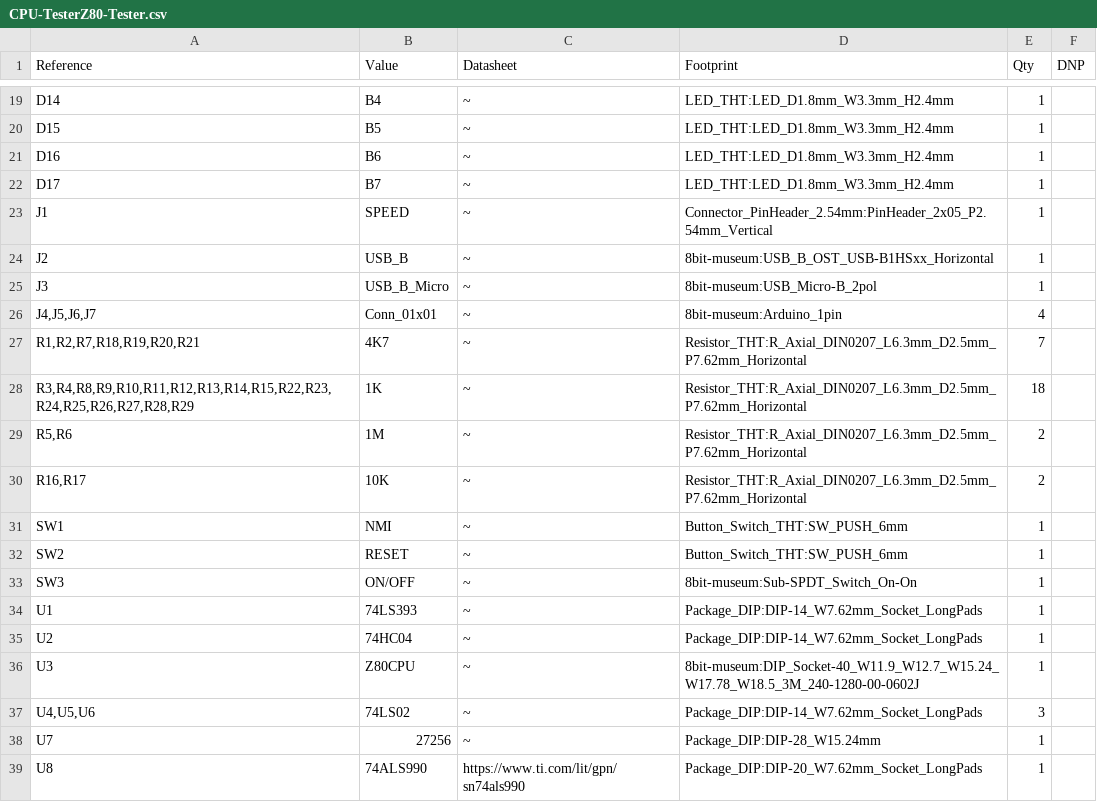
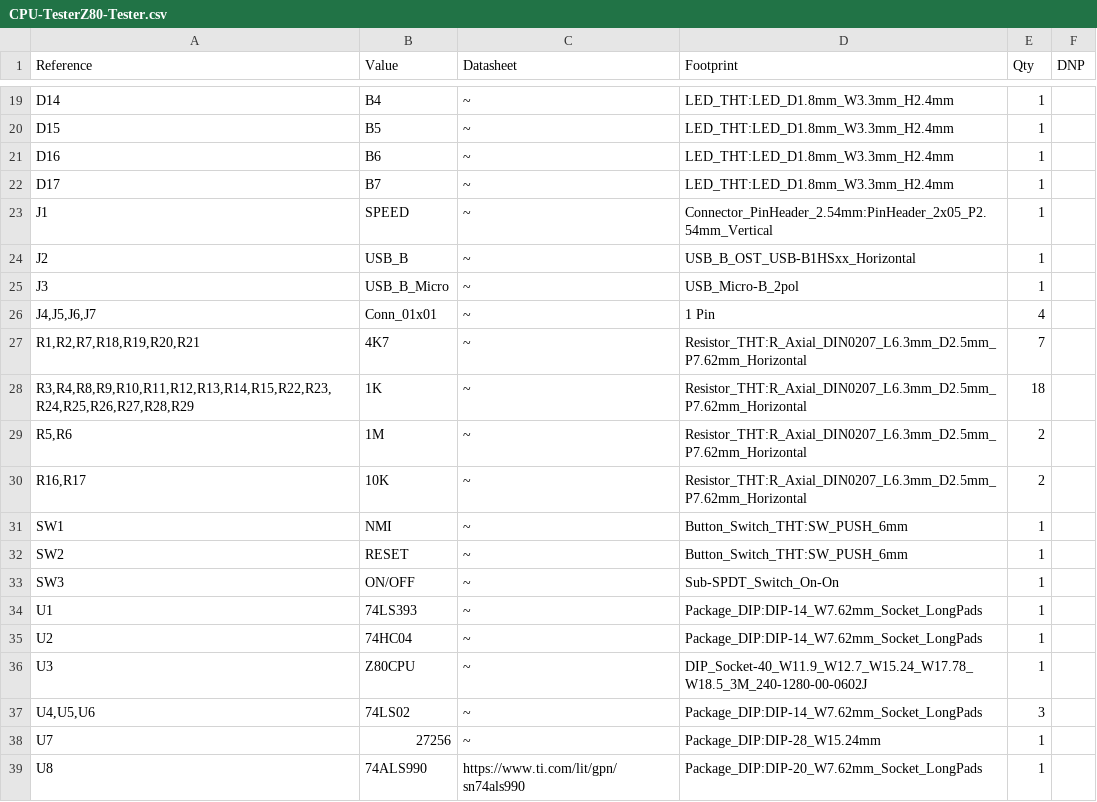
Before and after one commit to slabbi/Z80-CPU-Tester, a CSV file: HARDWARE/Z80 CPU Tester v1/CPU-TesterZ80-Tester.csv, drawn as a sheet; only a part is shown, gaps mark what is left out.

Commit message:
Update CPU-TesterZ80-Tester.csv

```diff
--- a/HARDWARE/Z80 CPU Tester v1/CPU-TesterZ80-Tester.csv
+++ b/HARDWARE/Z80 CPU Tester v1/CPU-TesterZ80-Tester.csv
@@ -23,5 +23,5 @@
 "J1","SPEED","~","Connector_PinHeader_2.54mm:PinHeader_2x05_P2.54mm_Vertical","1",""
-"J2","USB_B","~","8bit-museum:USB_B_OST_USB-B1HSxx_Horizontal","1",""
-"J3","USB_B_Micro","~","8bit-museum:USB_Micro-B_2pol","1",""
-"J4,J5,J6,J7","Conn_01x01","~","8bit-museum:Arduino_1pin","4",""
+"J2","USB_B","~","USB_B_OST_USB-B1HSxx_Horizontal","1",""
+"J3","USB_B_Micro","~","USB_Micro-B_2pol","1",""
+"J4,J5,J6,J7","Conn_01x01","~","1 Pin","4",""
 "R1,R2,R7,R18,R19,R20,R21","4K7","~","Resistor_THT:R_Axial_DIN0207_L6.3mm_D2.5mm_P7.62mm_Horizontal","7",""
@@ -32,6 +32,6 @@
 "SW2","RESET","~","Button_Switch_THT:SW_PUSH_6mm","1",""
-"SW3","ON/OFF","~","8bit-museum:Sub-SPDT_Switch_On-On","1",""
+"SW3","ON/OFF","~","Sub-SPDT_Switch_On-On","1",""
 "U1","74LS393","~","Package_DIP:DIP-14_W7.62mm_Socket_LongPads","1",""
 "U2","74HC04","~","Package_DIP:DIP-14_W7.62mm_Socket_LongPads","1",""
-"U3","Z80CPU","~","8bit-museum:DIP_Socket-40_W11.9_W12.7_W15.24_W17.78_W18.5_3M_240-1280-00-0602J","1",""
+"U3","Z80CPU","~","DIP_Socket-40_W11.9_W12.7_W15.24_W17.78_W18.5_3M_240-1280-00-0602J","1",""
 "U4,U5,U6","74LS02","~","Package_DIP:DIP-14_W7.62mm_Socket_LongPads","3",""
```
